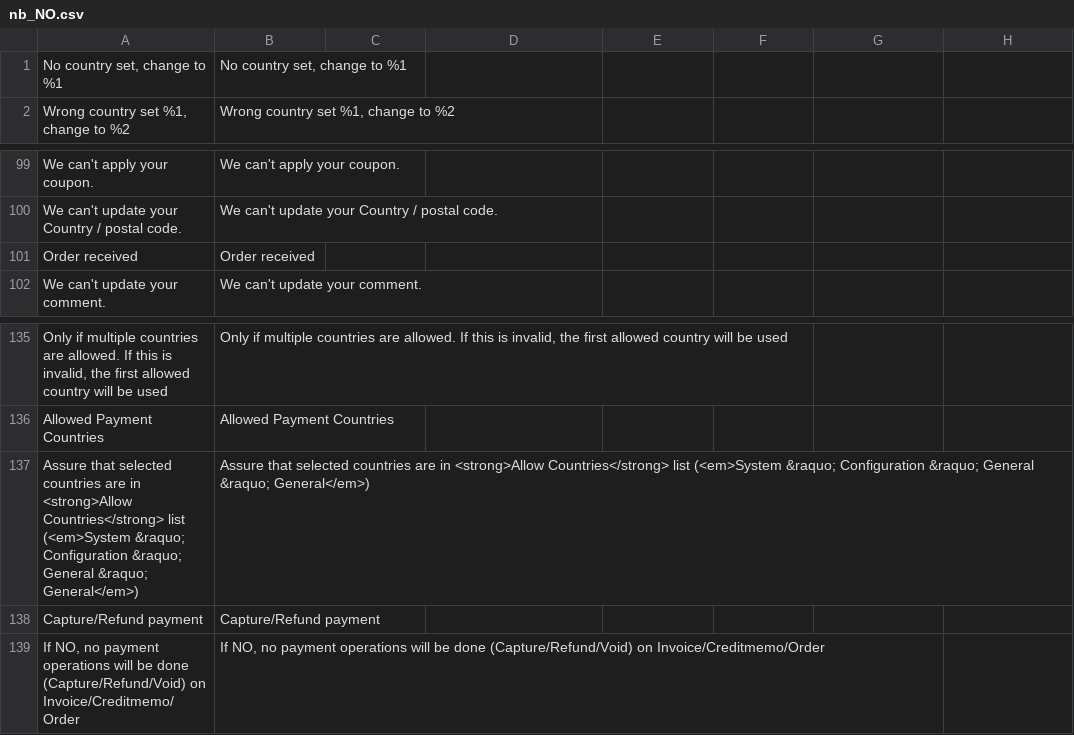
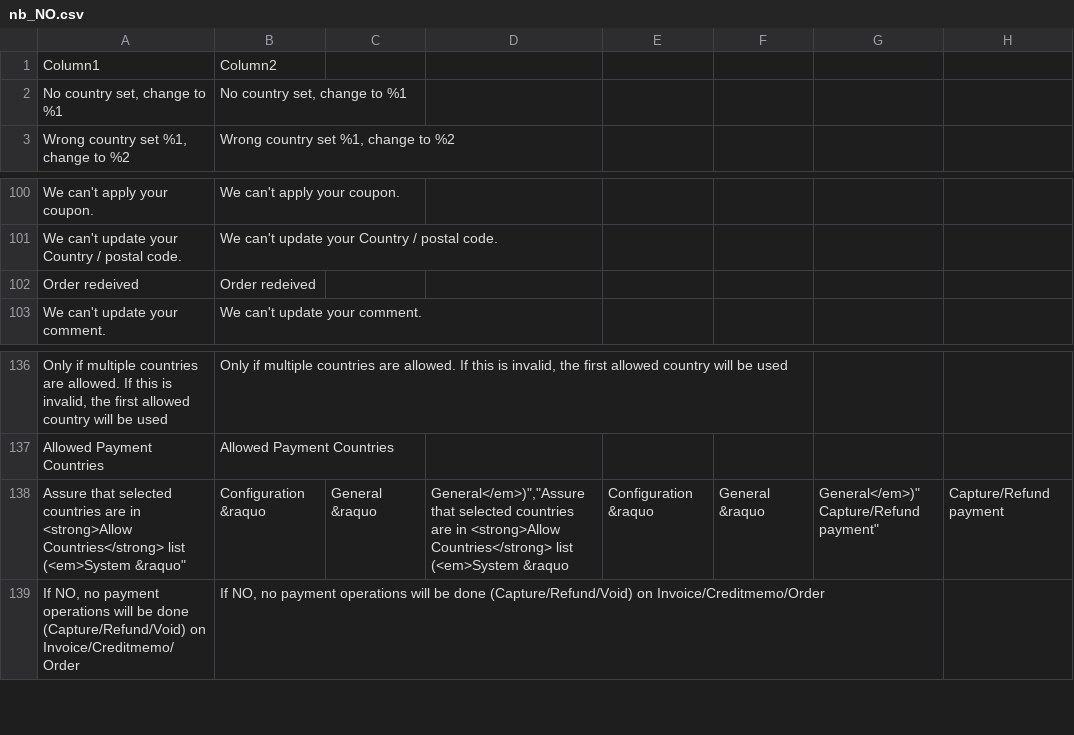
Before and after one commit to vicgeralds/nwt-magento2-checkout, a CSV file: i18n/nb_NO.csv, drawn as a sheet; only a part is shown, gaps mark what is left out.

```diff
--- a/i18n/nb_NO.csv
+++ b/i18n/nb_NO.csv
@@ -1 +1,2 @@
+"Column1","Column2"
 "No country set, change to %1","No country set, change to %1"
@@ -100,3 +101,3 @@
 "We can't update your Country / postal code.","We can't update your Country / postal code."
-"Order received","Order received"
+"Order redeived","Order redeived"
 "We can't update your comment.","We can't update your comment."
@@ -136,4 +137,4 @@
 "Allowed Payment Countries","Allowed Payment Countries"
-"Assure that selected countries are in <strong>Allow Countries</strong> list (<em>System &raquo; Configuration &raquo; General &raquo; General</em>)","Assure that selected countries are in <strong>Allow Countries</strong> list (<em>System &raquo; Configuration &raquo; General &raquo; General</em>)"
-"Capture/Refund payment","Capture/Refund payment"
+""Assure that selected countries are in <strong>Allow Countries</strong> list (<em>System &raquo"," Configuration &raquo"," General &raquo"," General</em>)"",""Assure that selected countries are in <strong>Allow Countries</strong> list (<em>System &raquo"," Configuration &raquo"," General &raquo"," General</em>)""
+"Capture/Refund payment","Capture/Refund payment"
 "If NO, no payment operations will be done (Capture/Refund/Void) on Invoice/Creditmemo/Order","If NO, no payment operations will be done (Capture/Refund/Void) on Invoice/Creditmemo/Order"
```
Also changed, not shown: i18n/sv_SE.csv.
